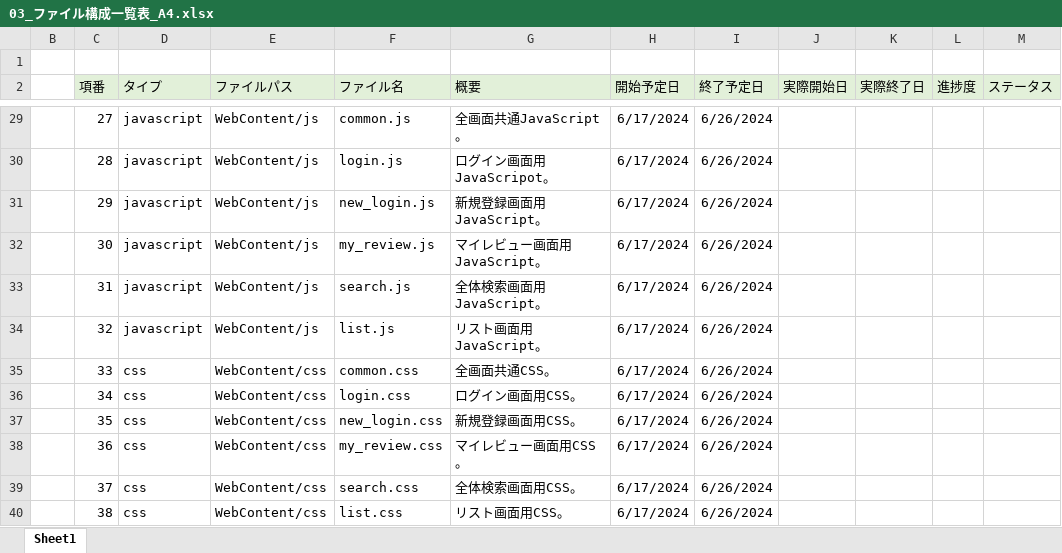
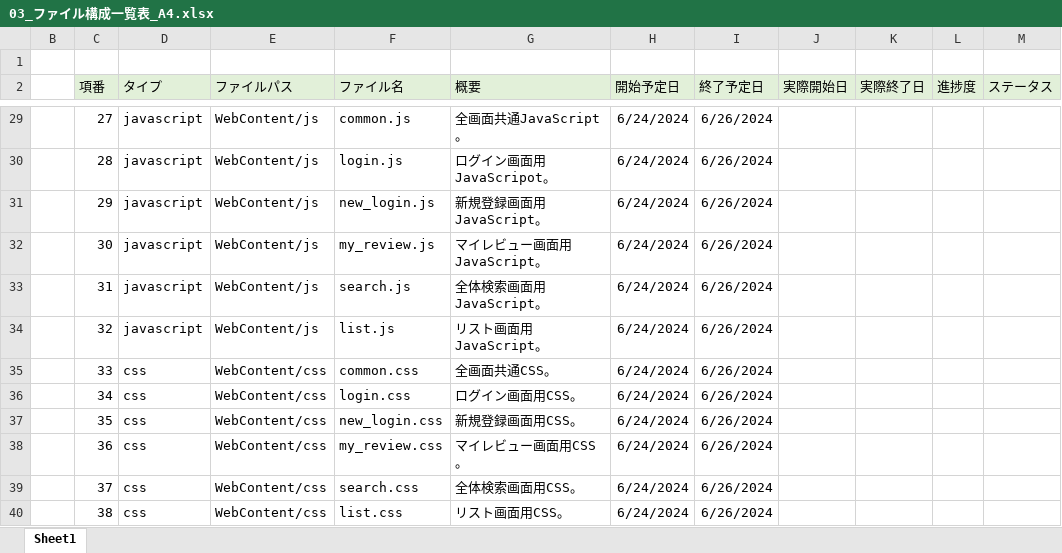
Before and after one commit to plusdojo2024/A4, an Excel workbook: doc/03_内部設計/03_ファイル構成一覧表_A4.xlsx, sheet Sheet1, drawn as a sheet; only a part is shown, gaps mark what is left out; values as stored, in another font and other column widths than the file's, no borders; the diff covers the shown part only; the diff names each change by its address in the sheet, - before the commit and + after, or states it on an @@ line.

```diff
--- a/doc/03_内部設計/03_ファイル構成一覧表_A4.xlsx (sheet Sheet1)
+++ b/doc/03_内部設計/03_ファイル構成一覧表_A4.xlsx (sheet Sheet1)
-H29:H40 (開始予定日): 6/17/2024
+H29:H40 (開始予定日): 6/24/2024
```
Also changed, not shown: 32 edited cells elsewhere in this sheet.
